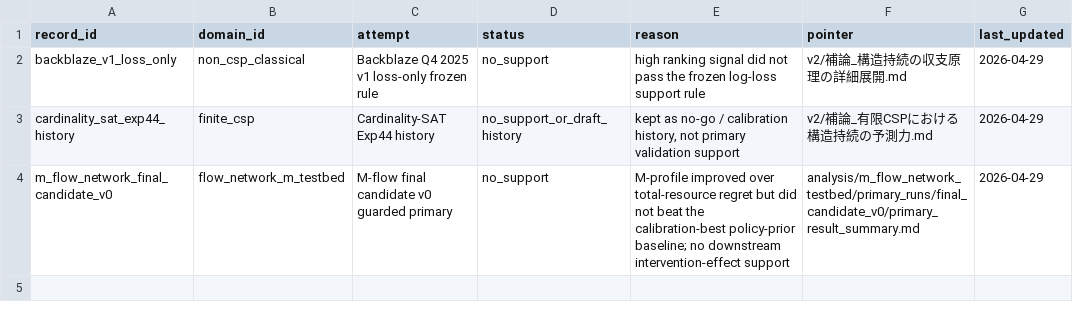
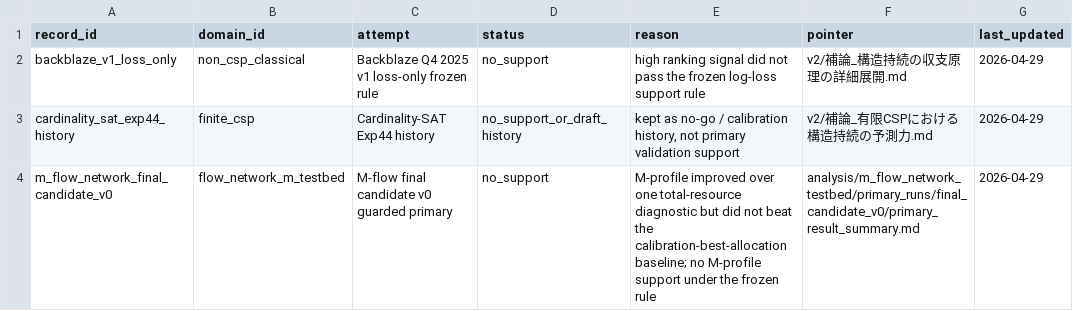
Before and after one commit to karesansui-u/delta-survival-papers, a TSV file: v3/05_evidence/no_support.tsv, drawn as a sheet.

```diff
--- a/v3/05_evidence/no_support.tsv
+++ b/v3/05_evidence/no_support.tsv
@@ -3,2 +3,2 @@ backblaze_v1_loss_only	non_csp_classical	Backblaze Q4 2025 v1 loss-only frozen r
 cardinality_sat_exp44_history	finite_csp	Cardinality-SAT Exp44 history	no_support_or_draft_history	kept as no-go / calibration history, not primary validation support	v2/補論_有限CSPにおける構造持続の予測力.md	2026-04-29
-m_flow_network_final_candidate_v0	flow_network_m_testbed	M-flow final candidate v0 guarded primary	no_support	M-profile improved over total-resource regret but did not beat the calibration-best policy-prior baseline; no downstream intervention-effect support	analysis/m_flow_network_testbed/primary_runs/final_candidate_v0/primary_result_summary.md	2026-04-29
+m_flow_network_final_candidate_v0	flow_network_m_testbed	M-flow final candidate v0 guarded primary	no_support	M-profile improved over one total-resource diagnostic but did not beat the calibration-best-allocation baseline; no M-profile support under the frozen rule	analysis/m_flow_network_testbed/primary_runs/final_candidate_v0/primary_result_summary.md	2026-04-29
```
Also changed, not shown: v3/03_domains/registry.tsv, v3/05_evidence/frozen_packages.tsv, 42 other files.
